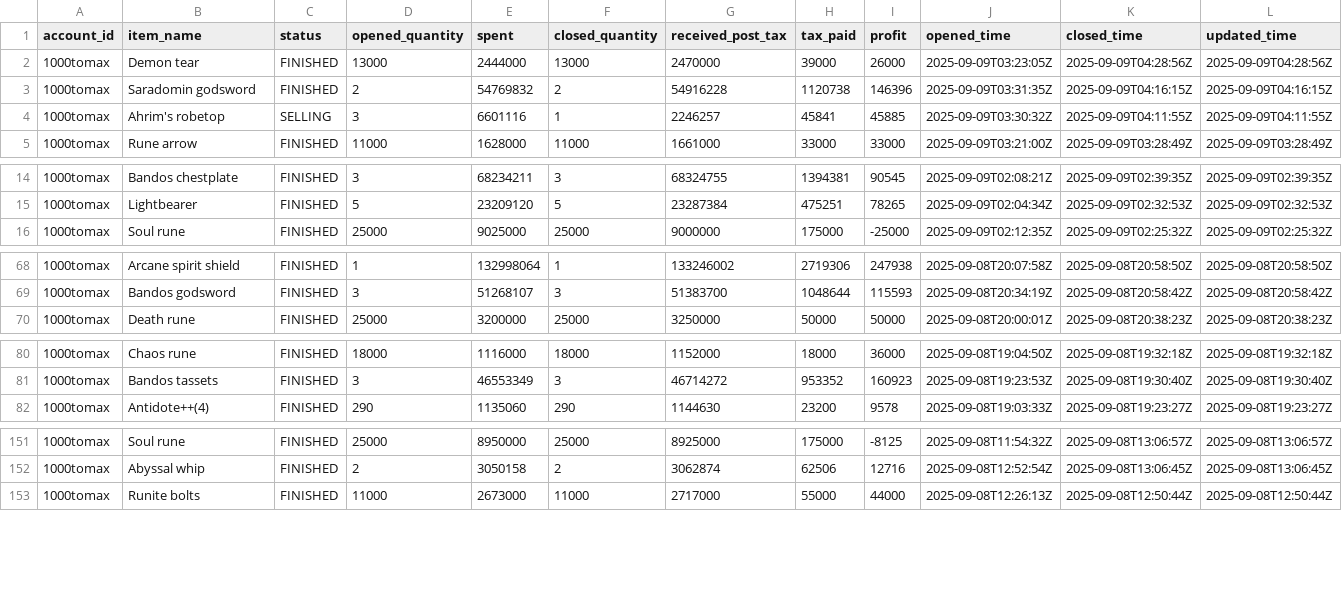
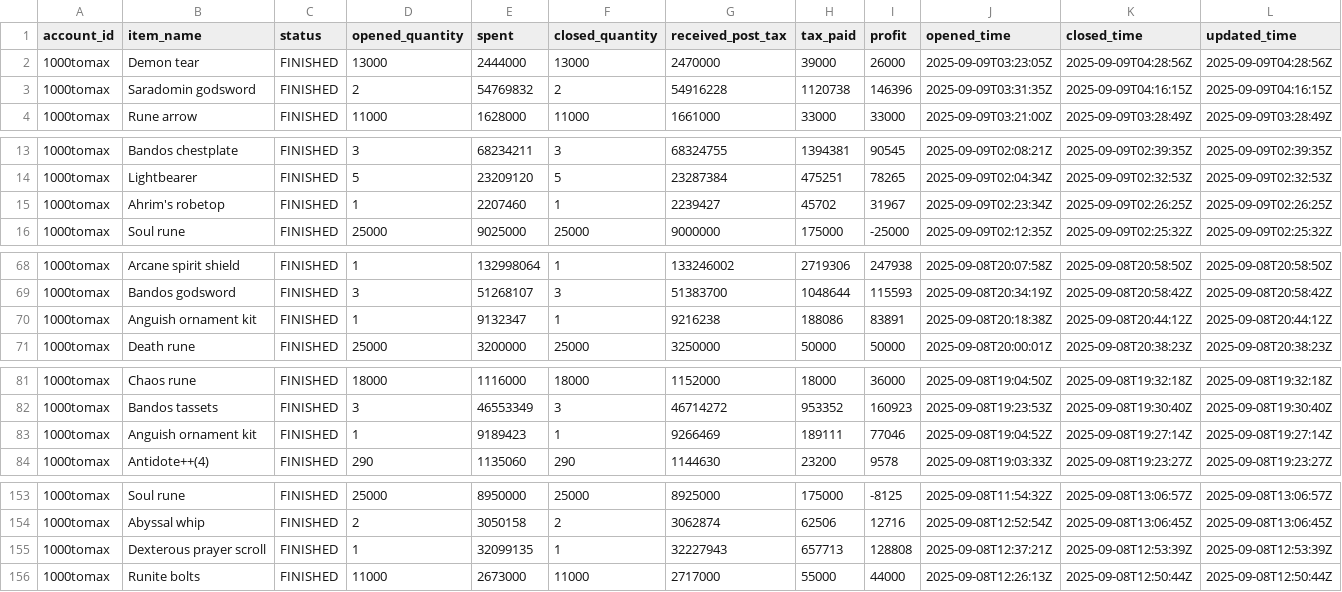
Before and after one commit to 1000tomax/OSRS-Flip-Tracker-Combined, a CSV file: public/data/processed-flips/2025/09/08/flips.csv, drawn as a sheet; only a part is shown, gaps mark what is left out; removed rows and columns are numbered as before the commit, all else as after; rows hold the shown columns only; the diff covers the shown part only; the diff names each change by its address in the sheet, - before the commit and + after, or states it on an @@ line.

Commit message:
chore(data): refresh public data (2025-09-10 13:07 CDT)

```diff
--- a/public/data/processed-flips/2025/09/08/flips.csv
+++ b/public/data/processed-flips/2025/09/08/flips.csv
-row 4: 1000tomax | Ahrim's robetop | SELLING | 3 | 6601116 | 1 | 2246257 | 45841 | 45885 | 2025-09-09T03:30:32Z | 2025-09-09T04:11:55Z | 2025-09-09T04:11:55Z
+row 15: 1000tomax | Ahrim's robetop | FINISHED | 1 | 2207460 | 1 | 2239427 | 45702 | 31967 | 2025-09-09T02:23:34Z | 2025-09-09T02:26:25Z | 2025-09-09T02:26:25Z
+row 70: 1000tomax | Anguish ornament kit | FINISHED | 1 | 9132347 | 1 | 9216238 | 188086 | 83891 | 2025-09-08T20:18:38Z | 2025-09-08T20:44:12Z | 2025-09-08T20:44:12Z
+row 83: 1000tomax | Anguish ornament kit | FINISHED | 1 | 9189423 | 1 | 9266469 | 189111 | 77046 | 2025-09-08T19:04:52Z | 2025-09-08T19:27:14Z | 2025-09-08T19:27:14Z
+row 155: 1000tomax | Dexterous prayer scroll | FINISHED | 1 | 32099135 | 1 | 32227943 | 657713 | 128808 | 2025-09-08T12:37:21Z | 2025-09-08T12:53:39Z | 2025-09-08T12:53:39Z
```
Also changed, not shown: 1 added row and 8 edited cells elsewhere in this file, public/data/item-stats.csv, public/data/processed-flips/2025/09/05/flips.csv, 12 other files.
